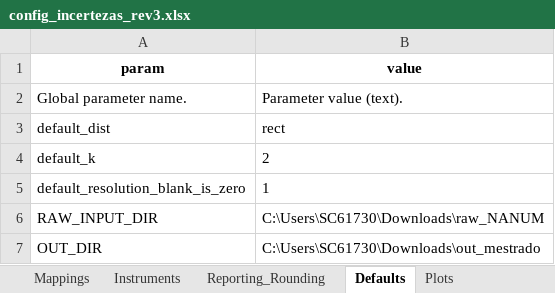
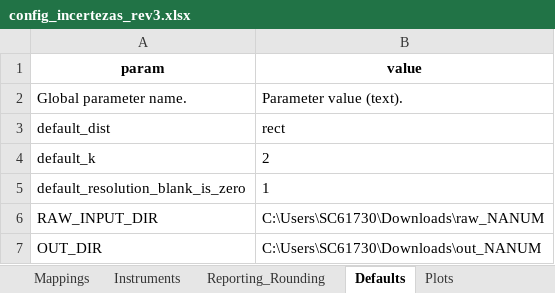
Before and after one commit to Motterdude/nanum-pipeline-28, an Excel workbook: config/config_incertezas_rev3.xlsx, sheet Defaults, drawn as a sheet; values as stored, in another font and other column widths than the file's, no borders; the diff names each change by its address in the sheet, - before the commit and + after, or states it on an @@ line.

```diff
--- a/config/config_incertezas_rev3.xlsx (sheet Defaults)
+++ b/config/config_incertezas_rev3.xlsx (sheet Defaults)
-B7 (value): C:\Users\SC61730\Downloads\out_mestrado
+B7 (value): C:\Users\SC61730\Downloads\out_NANUM
```
Also changed, not shown: 4 other files.
